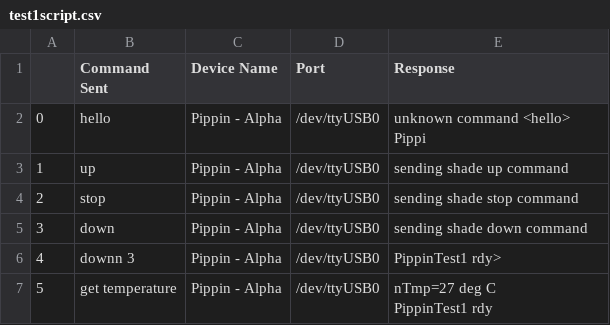
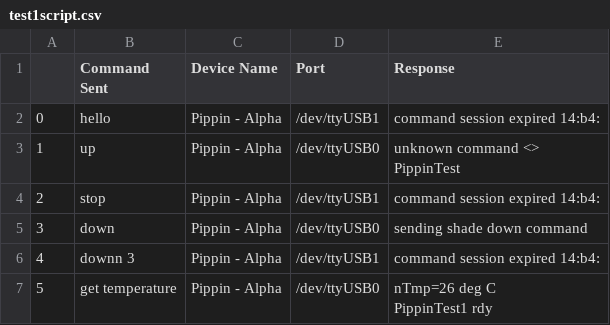
Before and after one commit to bodeyprovansal/Eclipse-Pi, a CSV file: AutoPip/test1script.csv, drawn as a sheet.

```diff
--- a/AutoPip/test1script.csv
+++ b/AutoPip/test1script.csv
@@ -1,13 +1,10 @@
 ,Command Sent,Device Name,Port,Response
-0,hello,Pippin - Alpha,/dev/ttyUSB0,"unknown command <hello>
-Pippi"
-1,up,Pippin - Alpha,/dev/ttyUSB0,"sending shade up command
-"
-2,stop,Pippin - Alpha,/dev/ttyUSB0,"sending shade stop command
-"
+0,hello,Pippin - Alpha,/dev/ttyUSB1,command session expired 14:b4:
+1,up,Pippin - Alpha,/dev/ttyUSB0,"unknown command <>
+PippinTest"
+2,stop,Pippin - Alpha,/dev/ttyUSB1,command session expired 14:b4:
 3,down,Pippin - Alpha,/dev/ttyUSB0,"sending shade down command
 "
-4,downn 3,Pippin - Alpha,/dev/ttyUSB0,"PippinTest1 rdy>
-"
-5,get temperature,Pippin - Alpha,/dev/ttyUSB0,"nTmp=27 deg C
-PippinTest1 rdy"
+4,downn 3,Pippin - Alpha,/dev/ttyUSB1,command session expired 14:b4:
+5,get temperature,Pippin - Alpha,/dev/ttyUSB0,"nTmp=26 deg C
+PippinTest1 rdy"
```
Also changed, not shown: 14 other files.
